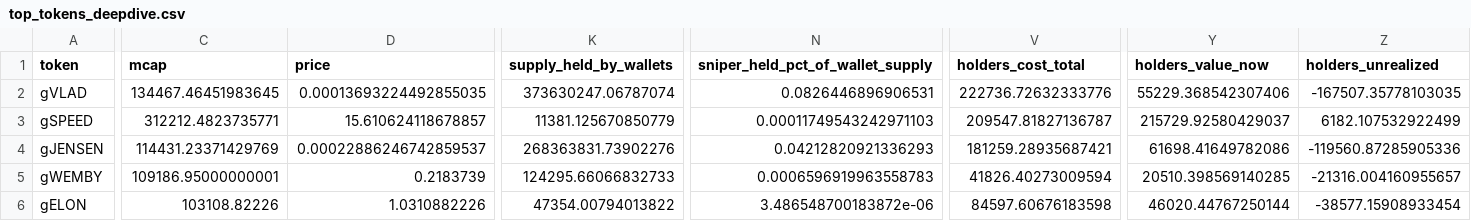
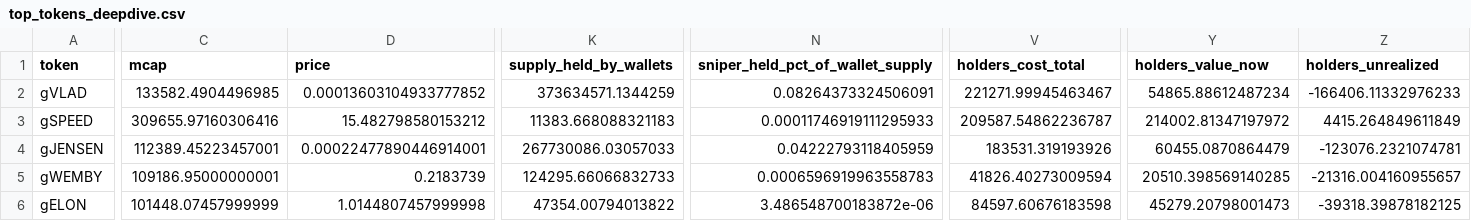
Before and after one commit to ozzyxbt/grail-analytics, a CSV file: out/top_tokens_deepdive.csv, drawn as a sheet; only a part is shown, gaps mark what is left out; the diff covers the shown part only; the diff names each change by its address in the sheet, - before the commit and + after, or states it on an @@ line.

```diff
--- a/out/top_tokens_deepdive.csv
+++ b/out/top_tokens_deepdive.csv
-C2 (mcap): 134467.46451983645
+C2 (mcap): 133582.4904496985
-D2 (price): 0.00013693224492855035
+D2 (price): 0.00013603104933777852
-K2 (supply_held_by_wallets): 373630247.06787074
+K2 (supply_held_by_wallets): 373634571.1344259
-N2 (sniper_held_pct_of_wallet_supply): 0.0826446896906531
+N2 (sniper_held_pct_of_wallet_supply): 0.08264373324506091
-V2 (holders_cost_total): 222736.72632333776
+V2 (holders_cost_total): 221271.99945463467
-Y2 (holders_value_now): 55229.368542307406
+Y2 (holders_value_now): 54865.88612487234
-Z2 (holders_unrealized): -167507.35778103035
+Z2 (holders_unrealized): -166406.11332976233
-C3 (mcap): 312212.4823735771
+C3 (mcap): 309655.97160306416
-D3 (price): 15.610624118678857
+D3 (price): 15.482798580153212
-K3 (supply_held_by_wallets): 11381.125670850779
+K3 (supply_held_by_wallets): 11383.668088321183
-N3 (sniper_held_pct_of_wallet_supply): 0.00011749543242971103
+N3 (sniper_held_pct_of_wallet_supply): 0.00011746919111295933
-V3 (holders_cost_total): 209547.81827136787
+V3 (holders_cost_total): 209587.54862236787
-Y3 (holders_value_now): 215729.92580429037
+Y3 (holders_value_now): 214002.81347197972
-Z3 (holders_unrealized): 6182.107532922499
+Z3 (holders_unrealized): 4415.264849611849
-C4 (mcap): 114431.23371429769
+C4 (mcap): 112389.45223457001
-D4 (price): 0.00022886246742859537
+D4 (price): 0.00022477890446914001
-K4 (supply_held_by_wallets): 268363831.73902276
+K4 (supply_held_by_wallets): 267730086.03057033
-N4 (sniper_held_pct_of_wallet_supply): 0.04212820921336293
+N4 (sniper_held_pct_of_wallet_supply): 0.04222793118405959
-V4 (holders_cost_total): 181259.28935687421
+V4 (holders_cost_total): 183531.319193926
-Y4 (holders_value_now): 61698.41649782086
+Y4 (holders_value_now): 60455.0870864479
-Z4 (holders_unrealized): -119560.87285905336
+Z4 (holders_unrealized): -123076.2321074781
-C6 (mcap): 103108.82226
+C6 (mcap): 101448.07457999999
-D6 (price): 1.0310882226
+D6 (price): 1.0144807457999998
-Y6 (holders_value_now): 46020.44767250144
+Y6 (holders_value_now): 45279.20798001473
-Z6 (holders_unrealized): -38577.15908933454
+Z6 (holders_unrealized): -39318.39878182125
```
Also changed, not shown: 14 edited cells elsewhere in this file, out/day_of_week.csv, out/exclusive_mint_cohorts.csv, 16 other files.
